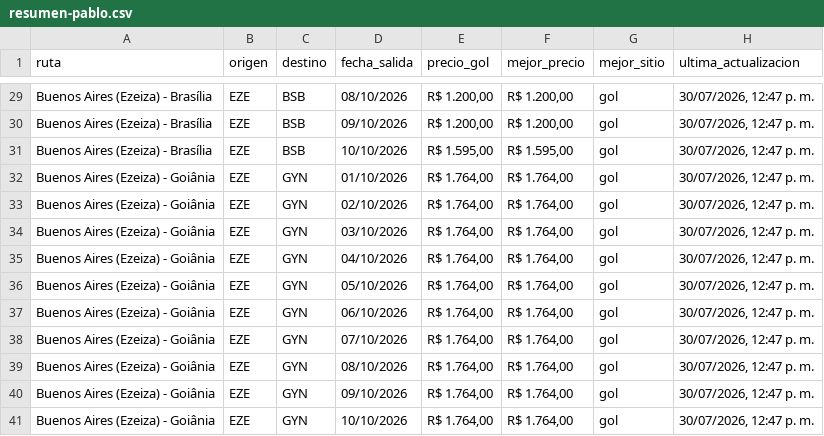
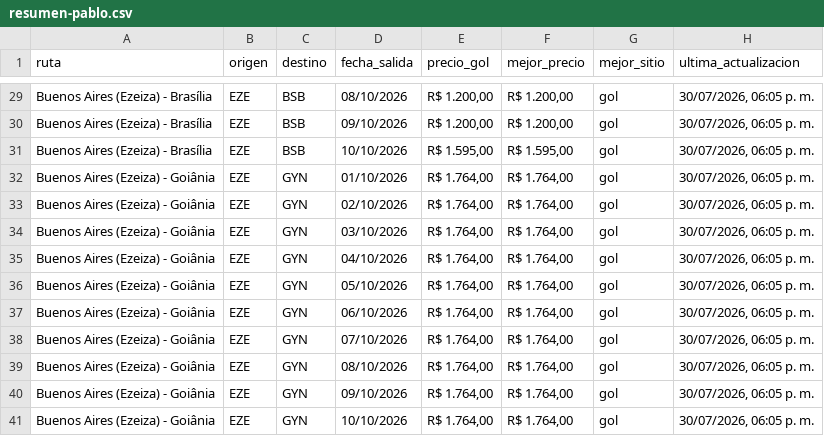
Before and after one commit to PabloNicolasAcevedo/vuelos-tracker, a CSV file: data/resumen-pablo.csv, drawn as a sheet; only a part is shown, gaps mark what is left out; the diff covers the shown part only; the diff names each change by its address in the sheet, - before the commit and + after, or states it on an @@ line.

```diff
--- a/data/resumen-pablo.csv
+++ b/data/resumen-pablo.csv
-H29:H41 (ultima_actualizacion): 30/07/2026, 12:47 p. m.
+H29:H41 (ultima_actualizacion): 30/07/2026, 06:05 p. m.
```
Also changed, not shown: 27 edited cells elsewhere in this file, data/resumen-david.csv, 13 other files.
